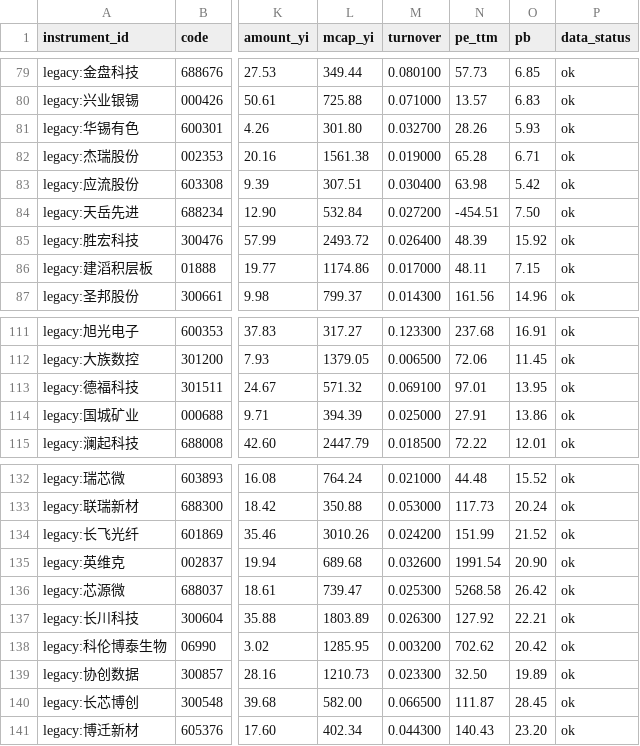
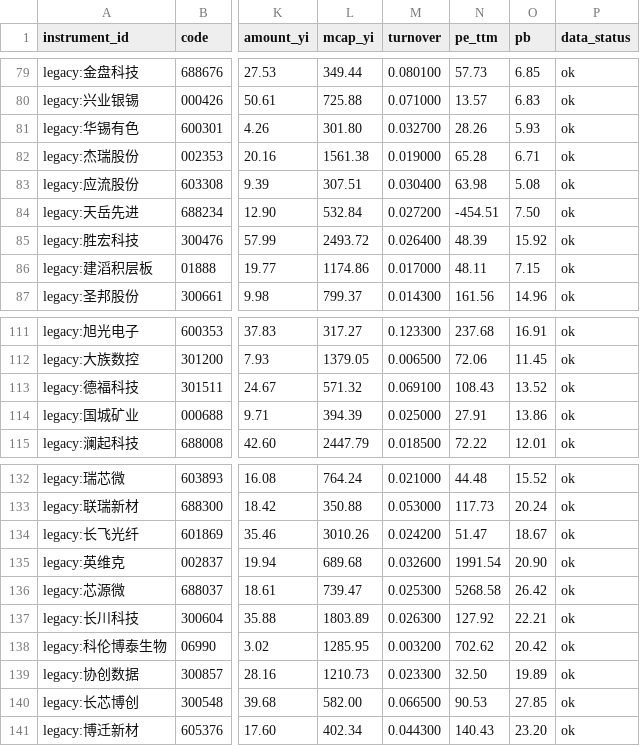
Before and after one commit to wuxingyuenan5-lgtm/vibe_research, a CSV file: backend/data/market-monitor/stock-pool/stocks.csv, drawn as a sheet; only a part is shown, gaps mark what is left out; the diff covers the shown part only; the diff names each change by its address in the sheet, - before the commit and + after, or states it on an @@ line.

```diff
--- a/backend/data/market-monitor/stock-pool/stocks.csv
+++ b/backend/data/market-monitor/stock-pool/stocks.csv
-O83 (pb): 5.42
+O83 (pb): 5.08
-N113 (pe_ttm): 97.01
+N113 (pe_ttm): 108.43
-O113 (pb): 13.95
+O113 (pb): 13.52
-N134 (pe_ttm): 151.99
+N134 (pe_ttm): 51.47
-O134 (pb): 21.52
+O134 (pb): 18.67
-N140 (pe_ttm): 111.87
+N140 (pe_ttm): 90.53
-O140 (pb): 28.45
+O140 (pb): 27.85
```
Also changed, not shown: 15 edited cells elsewhere in this file, backend/data/market-monitor/stock-pool/indices.csv, 3 other files.
